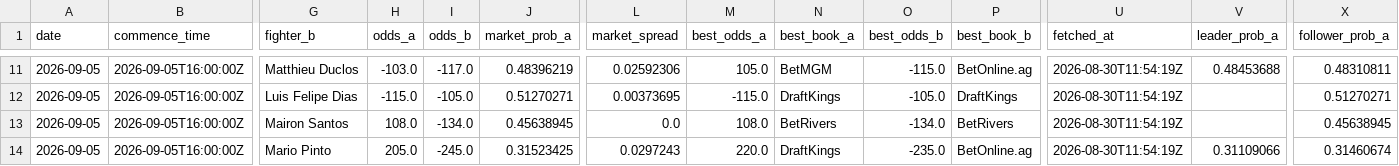
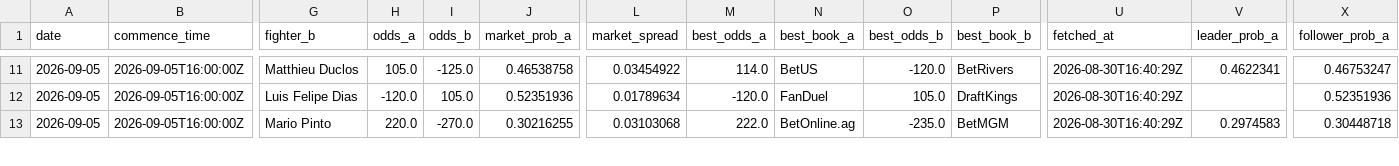
Before and after one commit to joshuakingsland/claude-fights, a CSV file: odds_upcoming.csv, drawn as a sheet; only a part is shown, gaps mark what is left out; removed rows and columns are numbered as before the commit, all else as after; rows hold the shown columns only; the diff covers the shown part only; the diff names each change by its address in the sheet, - before the commit and + after, or states it on an @@ line.

```diff
--- a/odds_upcoming.csv
+++ b/odds_upcoming.csv
-H11 (odds_a): -103.0
+H11 (odds_a): 105.0
-I11 (odds_b): -117.0
+I11 (odds_b): -125.0
-J11 (market_prob_a): 0.48396219
+J11 (market_prob_a): 0.46538758
-L11 (market_spread): 0.02592306
+L11 (market_spread): 0.03454922
-M11 (best_odds_a): 105.0
+M11 (best_odds_a): 114.0
-N11 (best_book_a): BetMGM
+N11 (best_book_a): BetUS
-O11 (best_odds_b): -115.0
+O11 (best_odds_b): -120.0
-P11 (best_book_b): BetOnline.ag
+P11 (best_book_b): BetRivers
-U11:U12 (fetched_at): 2026-08-30T11:54:19Z
+U11:U12 (fetched_at): 2026-08-30T16:40:29Z
-V11 (leader_prob_a): 0.48453688
+V11 (leader_prob_a): 0.4622341
-X11 (follower_prob_a): 0.48310811
+X11 (follower_prob_a): 0.46753247
-H12 (odds_a): -115.0
+H12 (odds_a): -120.0
-I12 (odds_b): -105.0
+I12 (odds_b): 105.0
-J12 (market_prob_a): 0.51270271
+J12 (market_prob_a): 0.52351936
-L12 (market_spread): 0.00373695
+L12 (market_spread): 0.01789634
-M12 (best_odds_a): -115.0
+M12 (best_odds_a): -120.0
-N12 (best_book_a): DraftKings
+N12 (best_book_a): FanDuel
-O12 (best_odds_b): -105.0
+O12 (best_odds_b): 105.0
-X12 (follower_prob_a): 0.51270271
+X12 (follower_prob_a): 0.52351936
-row 13: 2026-09-05 | 2026-09-05T16:00:00Z | Mairon Santos | 108.0 | -134.0 | 0.45638945 | 0.0 | 108.0 | BetRivers | -134.0 | BetRivers | 2026-08-30T11:54:19Z |  | 0.45638945
-H13 (odds_a): 205.0
+H13 (odds_a): 220.0
-I13 (odds_b): -245.0
+I13 (odds_b): -270.0
-J13 (market_prob_a): 0.31523425
+J13 (market_prob_a): 0.30216255
-L13 (market_spread): 0.0297243
+L13 (market_spread): 0.03103068
-M13 (best_odds_a): 220.0
+M13 (best_odds_a): 222.0
-N13 (best_book_a): DraftKings
+N13 (best_book_a): BetOnline.ag
-P13 (best_book_b): BetOnline.ag
+P13 (best_book_b): BetMGM
-U13 (fetched_at): 2026-08-30T11:54:19Z
+U13 (fetched_at): 2026-08-30T16:40:29Z
-V13 (leader_prob_a): 0.31109066
+V13 (leader_prob_a): 0.2974583
-X13 (follower_prob_a): 0.31460674
+X13 (follower_prob_a): 0.30448718
```
Also changed, not shown: 86 edited cells elsewhere in this file, 6 other files.
